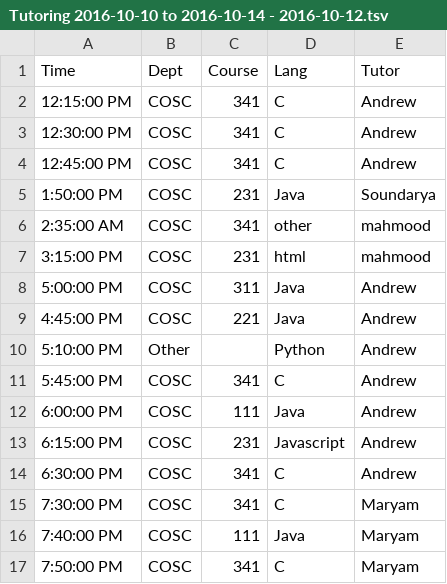
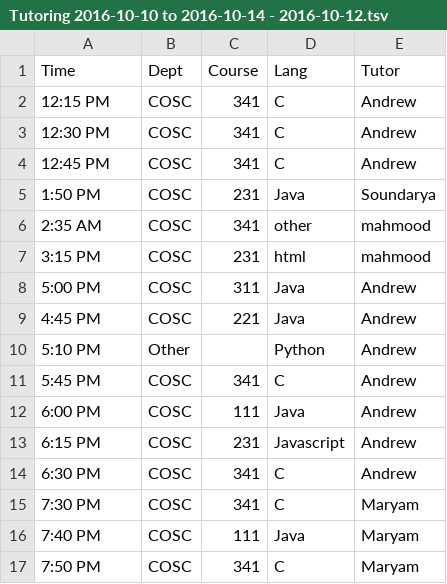
Before and after one commit to Wubuntu88/TutoringLabDataAnalysis, a TSV file: RawData/Tutoring 2016-10-10 to 2016-10-14 - 2016-10-12.tsv, drawn as a sheet.

```diff
--- a/RawData/Tutoring 2016-10-10 to 2016-10-14 - 2016-10-12.tsv
+++ b/RawData/Tutoring 2016-10-10 to 2016-10-14 - 2016-10-12.tsv
@@ -1,17 +1,17 @@
 Time	Dept	Course	Lang	Tutor
-12:15:00 PM	COSC	341	C	Andrew
-12:30:00 PM	COSC	341	C	Andrew
-12:45:00 PM	COSC	341	C	Andrew
-1:50:00 PM	COSC	231	Java	Soundarya
-2:35:00 AM	COSC	341	other	mahmood
-3:15:00 PM	COSC	231	html	mahmood
-5:00:00 PM	COSC	311	Java	Andrew
-4:45:00 PM	COSC	221	Java	Andrew
-5:10:00 PM	Other		Python	Andrew
-5:45:00 PM	COSC	341	C	Andrew
-6:00:00 PM	COSC	111	Java	Andrew
-6:15:00 PM	COSC	231	Javascript	Andrew
-6:30:00 PM	COSC	341	C	Andrew
-7:30:00 PM	COSC	341	C	Maryam
-7:40:00 PM	COSC	111	Java	Maryam
-7:50:00 PM	COSC	341	C	Maryam
+12:15 PM	COSC	341	C	Andrew
+12:30 PM	COSC	341	C	Andrew
+12:45 PM	COSC	341	C	Andrew
+1:50 PM	COSC	231	Java	Soundarya
+2:35 AM	COSC	341	other	mahmood
+3:15 PM	COSC	231	html	mahmood
+5:00 PM	COSC	311	Java	Andrew
+4:45 PM	COSC	221	Java	Andrew
+5:10 PM	Other		Python	Andrew
+5:45 PM	COSC	341	C	Andrew
+6:00 PM	COSC	111	Java	Andrew
+6:15 PM	COSC	231	Javascript	Andrew
+6:30 PM	COSC	341	C	Andrew
+7:30 PM	COSC	341	C	Maryam
+7:40 PM	COSC	111	Java	Maryam
+7:50 PM	COSC	341	C	Maryam
```
Also changed, not shown: RawData/Tutoring 2016-10-10 to 2016-10-14 - 2016-10-13.tsv.
